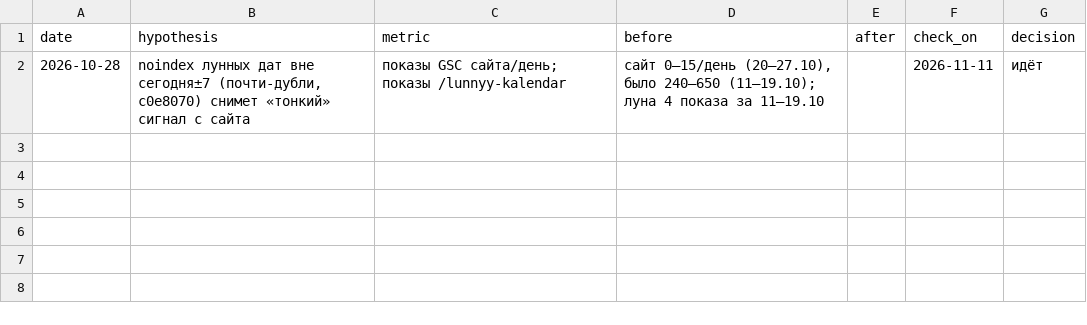
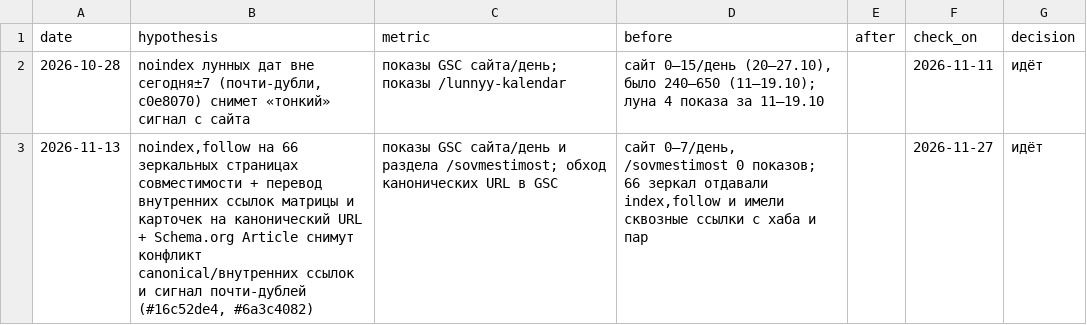
Before and after one commit to Bloodixi/karta-dnya, a TSV file: docs/experiments.tsv, drawn as a sheet.

Commit message:
Google SEO: noindex зеркальных пар совместимости, канонические ссылки и Schema.org Article (#16c52de4)

```diff
--- a/docs/experiments.tsv
+++ b/docs/experiments.tsv
@@ -2 +2,2 @@ date	hypothesis	metric	before	after	check_on	decision
 2026-10-28	noindex лунных дат вне сегодня±7 (почти-дубли, c0e8070) снимет «тонкий» сигнал с сайта	показы GSC сайта/день; показы /lunnyy-kalendar	сайт 0–15/день (20–27.10), было 240–650 (11–19.10); луна 4 показа за 11–19.10		2026-11-11	идёт
+2026-11-13	noindex,follow на 66 зеркальных страницах совместимости + перевод внутренних ссылок матрицы и карточек на канонический URL + Schema.org Article снимут конфликт canonical/внутренних ссылок и сигнал почти-дублей (#16c52de4, #6a3c4082)	показы GSC сайта/день и раздела /sovmestimost; обход канонических URL в GSC	сайт 0–7/день, /sovmestimost 0 показов; 66 зеркал отдавали index,follow и имели сквозные ссылки с хаба и пар		2026-11-27	идёт
```
Also changed, not shown: 2 other files.
